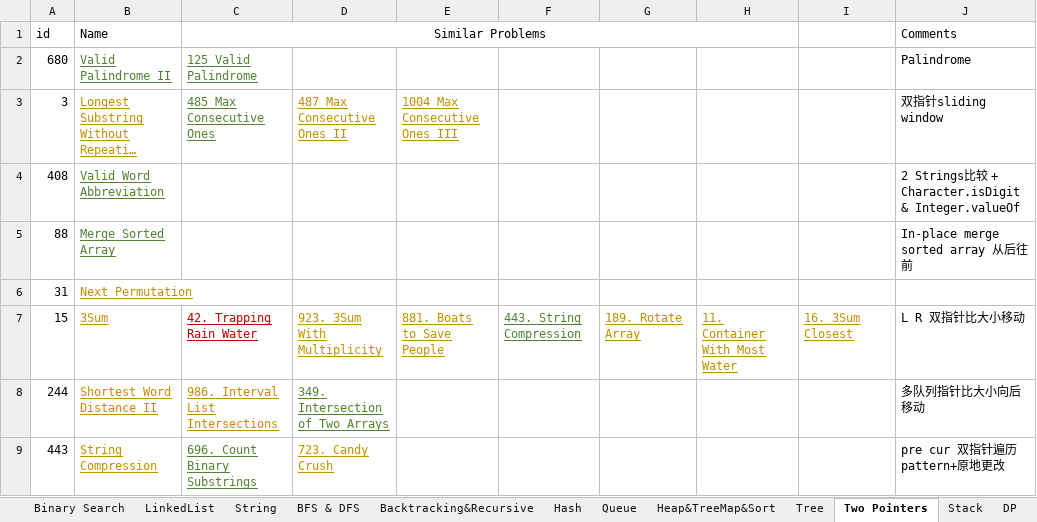
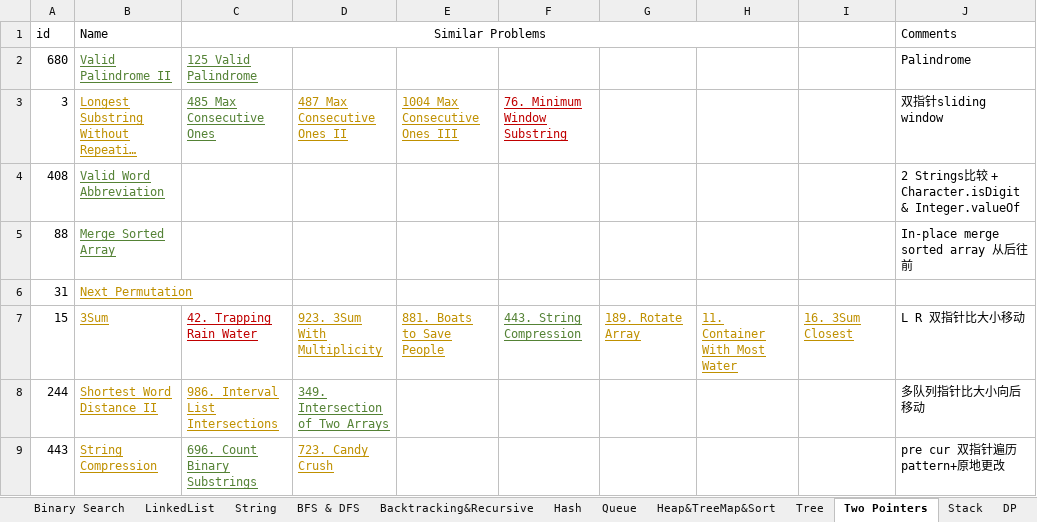
Before and after one commit to LiXieLabs/codingpractice, an Excel workbook: PracticeList.xlsx, sheet Two Pointers, drawn as a sheet; long unchanged cells end in …; values as stored, in another font and other column widths than the file's, no borders; the diff names each change by its address in the sheet, - before the commit and + after, or states it on an @@ line.

```diff
--- a/PracticeList.xlsx (sheet Two Pointers)
+++ b/PracticeList.xlsx (sheet Two Pointers)
-F3: (empty)
+F3: 76. Minimum Window Substring
```
Also changed, not shown: sheet DP, sheet All, 2 other files.
